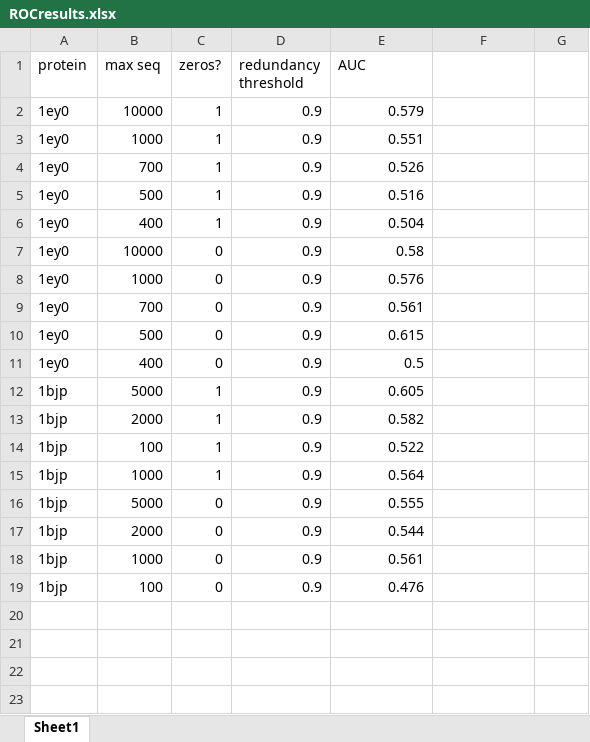
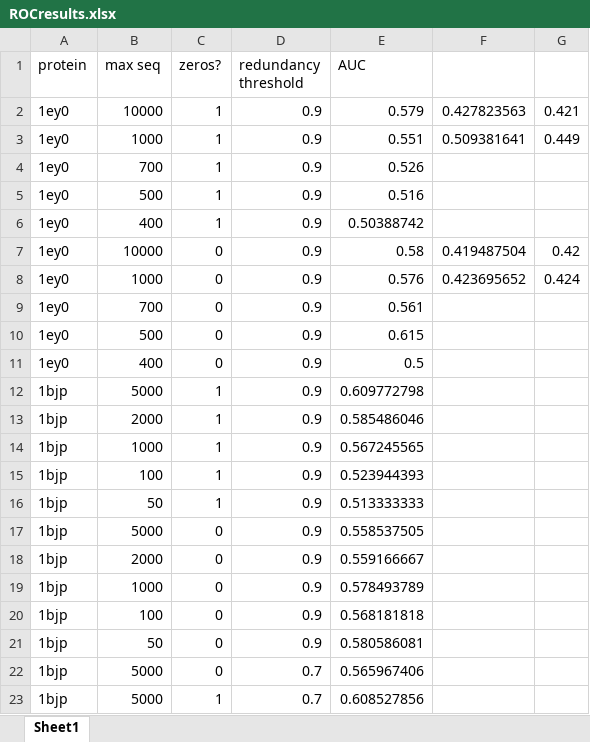
Before and after one commit to christine-luo/pyConsensusFinder, an Excel workbook: 6_25/ROCresults.xlsx, sheet Sheet1, drawn as a sheet; values as stored, in another font and other column widths than the file's, no borders; charts and pictures not drawn; addresses are those after the commit; the diff names each change by its address in the sheet, - before the commit and + after, or states it on an @@ line.

Commit message:
Add files via upload

```diff
--- a/6_25/ROCresults.xlsx (sheet Sheet1)
+++ b/6_25/ROCresults.xlsx (sheet Sheet1)
-F2: (empty)
+F2: 0.427823563
-G2: (empty)
+G2: 0.421
-F3: (empty)
+F3: 0.509381641
-G3: (empty)
+G3: 0.449
-E6 (AUC): 0.504
+E6 (AUC): 0.50388742
-F7: (empty)
+F7: 0.419487504
-G7: (empty)
+G7: 0.42
-F8: (empty)
+F8: 0.423695652
-G8: (empty)
+G8: 0.424
-E12 (AUC): 0.605
+E12 (AUC): 0.609772798
-E13 (AUC): 0.582
+E13 (AUC): 0.585486046
+row 14: 1bjp | 1000 | 1 | 0.9 | 0.567245565
-E15 (AUC): 0.522
+E15 (AUC): 0.523944393
-B16 (max seq): 1000
+B16 (max seq): 50
-E16 (AUC): 0.564
+E16 (AUC): 0.513333333
-E17 (AUC): 0.555
+E17 (AUC): 0.558537505
-E18 (AUC): 0.544
+E18 (AUC): 0.559166667
-E19 (AUC): 0.561
+E19 (AUC): 0.578493789
-E20 (AUC): 0.476
+E20 (AUC): 0.568181818
+row 21: 1bjp | 50 | 0 | 0.9 | 0.580586081
+row 22: 1bjp | 5000 | 0 | 0.7 | 0.565967406
+row 23: 1bjp | 5000 | 1 | 0.7 | 0.608527856
```
Also changed, not shown: charts or pictures.
